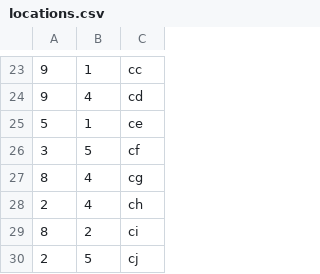
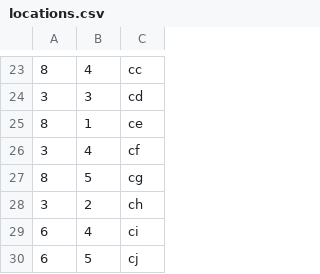
Before and after one commit to theooos/RP_Yr1_Server, a CSV file: res/locations.csv, drawn as a sheet; only a part is shown, gaps mark what is left out; the diff covers the shown part only.

```diff
--- a/res/locations.csv
+++ b/res/locations.csv
@@ -23,8 +23,8 @@
-9,1,cc
-9,4,cd
-5,1,ce
-3,5,cf
-8,4,cg
-2,4,ch
-8,2,ci
-2,5,cj
+8,4,cc
+3,3,cd
+8,1,ce
+3,4,cf
+8,5,cg
+3,2,ch
+6,4,ci
+6,5,cj
```
Also changed, not shown: 32 edited cells elsewhere in this file, res/items.csv, 2 other files.
